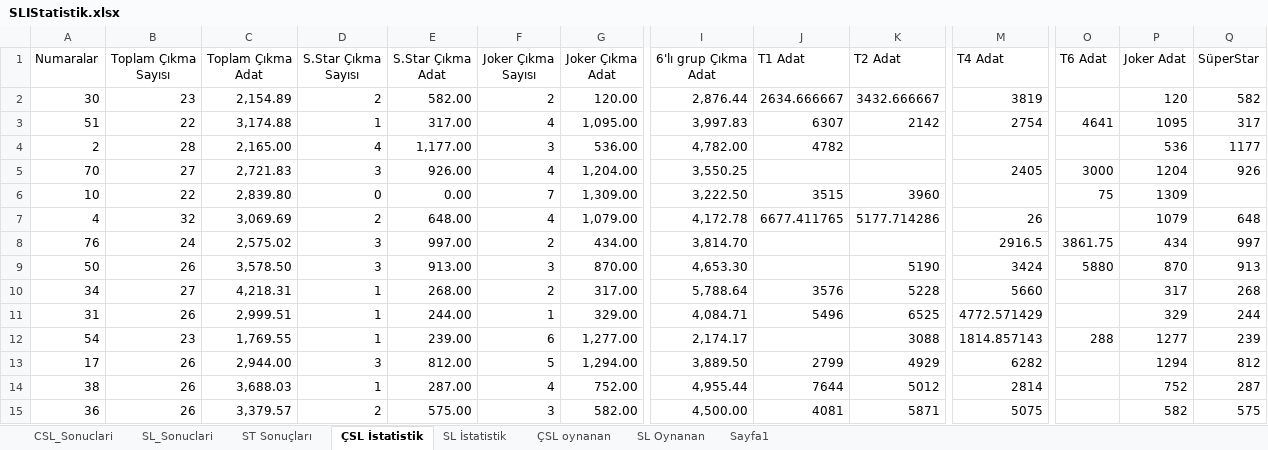
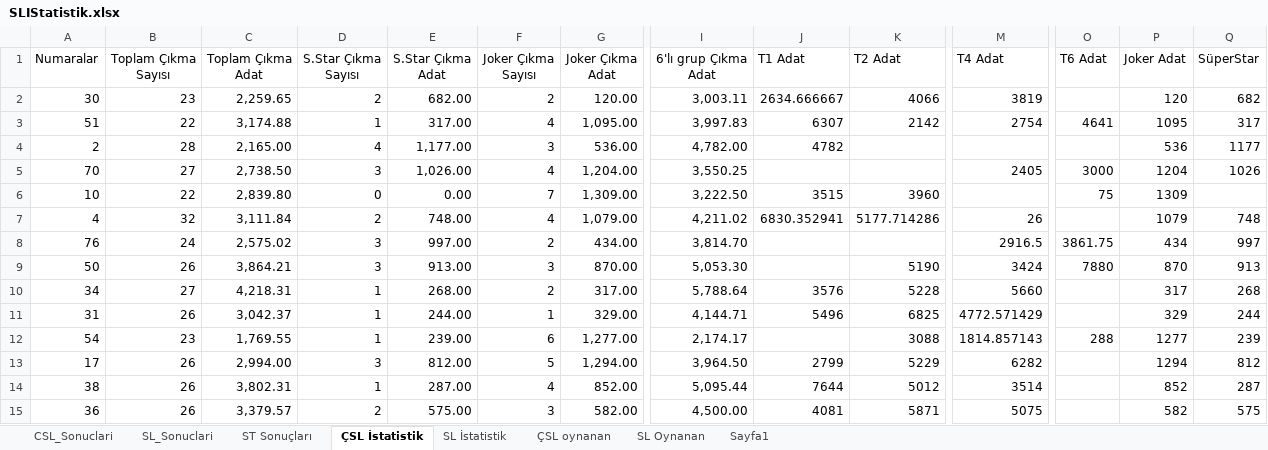
Before and after one commit to ozgur1975/ReadExcelSheet, an Excel workbook: SLIStatistik.xlsx, sheet ÇSL İstatistik, drawn as a sheet; only a part is shown, gaps mark what is left out; values as stored, in another font and other column widths than the file's, no borders; the diff covers the shown part only; the diff names each change by its address in the sheet, - before the commit and + after, or states it on an @@ line.

Commit message:
sifre

```diff
--- a/SLIStatistik.xlsx (sheet ÇSL İstatistik)
+++ b/SLIStatistik.xlsx (sheet ÇSL İstatistik)
-C2 (Toplam Çıkma Adat): 2,154.89
+C2 (Toplam Çıkma Adat): 2,259.65
-E2 (S.Star Çıkma Adat): 582.00
+E2 (S.Star Çıkma Adat): 682.00
-I2 (6'lı grup Çıkma Adat): 2,876.44
+I2 (6'lı grup Çıkma Adat): 3,003.11
-K2 (T2 Adat): 3432.666667
+K2 (T2 Adat): 4066
-Q2 (SüperStar): 582
+Q2 (SüperStar): 682
-C5 (Toplam Çıkma Adat): 2,721.83
+C5 (Toplam Çıkma Adat): 2,738.50
-E5 (S.Star Çıkma Adat): 926.00
+E5 (S.Star Çıkma Adat): 1,026.00
-Q5 (SüperStar): 926
+Q5 (SüperStar): 1026
-C7 (Toplam Çıkma Adat): 3,069.69
+C7 (Toplam Çıkma Adat): 3,111.84
-E7 (S.Star Çıkma Adat): 648.00
+E7 (S.Star Çıkma Adat): 748.00
-I7 (6'lı grup Çıkma Adat): 4,172.78
+I7 (6'lı grup Çıkma Adat): 4,211.02
-J7 (T1 Adat): 6677.411765
+J7 (T1 Adat): 6830.352941
-Q7 (SüperStar): 648
+Q7 (SüperStar): 748
-C9 (Toplam Çıkma Adat): 3,578.50
+C9 (Toplam Çıkma Adat): 3,864.21
-I9 (6'lı grup Çıkma Adat): 4,653.30
+I9 (6'lı grup Çıkma Adat): 5,053.30
-O9 (T6 Adat): 5880
+O9 (T6 Adat): 7880
-C11 (Toplam Çıkma Adat): 2,999.51
+C11 (Toplam Çıkma Adat): 3,042.37
-I11 (6'lı grup Çıkma Adat): 4,084.71
+I11 (6'lı grup Çıkma Adat): 4,144.71
-K11 (T2 Adat): 6525
+K11 (T2 Adat): 6825
-C13 (Toplam Çıkma Adat): 2,944.00
+C13 (Toplam Çıkma Adat): 2,994.00
-I13 (6'lı grup Çıkma Adat): 3,889.50
+I13 (6'lı grup Çıkma Adat): 3,964.50
-K13 (T2 Adat): 4929
+K13 (T2 Adat): 5229
-C14 (Toplam Çıkma Adat): 3,688.03
+C14 (Toplam Çıkma Adat): 3,802.31
-G14 (Joker Çıkma Adat): 752.00
+G14 (Joker Çıkma Adat): 852.00
-I14 (6'lı grup Çıkma Adat): 4,955.44
+I14 (6'lı grup Çıkma Adat): 5,095.44
-M14 (T4 Adat): 2814
+M14 (T4 Adat): 3514
-P14 (Joker Adat): 752
+P14 (Joker Adat): 852
```
Also changed, not shown: 238 edited cells elsewhere in this sheet, sheet CSL_Sonuclari, sheet ST Sonuçları.
